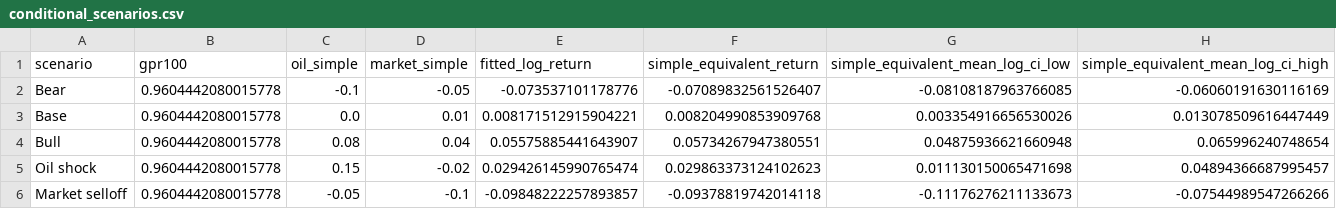
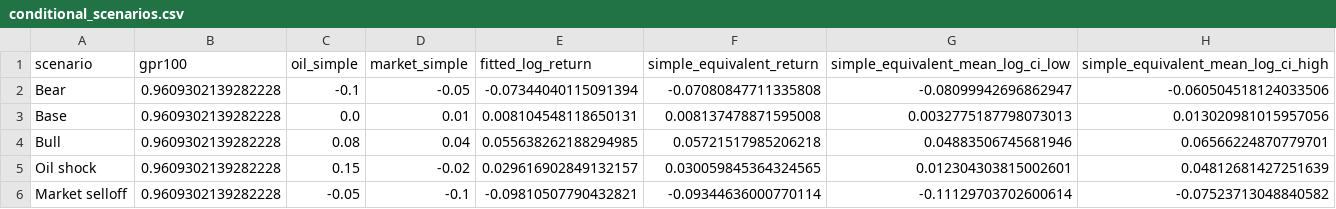
Before and after one commit to jasonrkeen/energy-markets-geopolitical-risk-study, a CSV file: outputs/v2/conditional_scenarios.csv, drawn as a sheet.

```diff
--- a/outputs/v2/conditional_scenarios.csv
+++ b/outputs/v2/conditional_scenarios.csv
@@ -1,6 +1,6 @@
 scenario,gpr100,oil_simple,market_simple,fitted_log_return,simple_equivalent_return,simple_equivalent_mean_log_ci_low,simple_equivalent_mean_log_ci_high
-Bear,0.9604442080015778,-0.1,-0.05,-0.073537101178776,-0.07089832561526407,-0.08108187963766085,-0.06060191630116169
-Base,0.9604442080015778,0.0,0.01,0.008171512915904221,0.008204990853909768,0.003354916656530026,0.013078509616447449
-Bull,0.9604442080015778,0.08,0.04,0.05575885441643907,0.05734267947380551,0.04875936621660948,0.065996240748654
-Oil shock,0.9604442080015778,0.15,-0.02,0.029426145990765474,0.029863373124102623,0.011130150065471698,0.04894366687995457
-Market selloff,0.9604442080015778,-0.05,-0.1,-0.09848222257893857,-0.09378819742014118,-0.11176276211133673,-0.07544989547266266
+Bear,0.9609302139282228,-0.1,-0.05,-0.07344040115091394,-0.07080847711335808,-0.08099942696862947,-0.060504518124033506
+Base,0.9609302139282228,0.0,0.01,0.008104548118650131,0.008137478871595008,0.0032775187798073013,0.013020981015957056
+Bull,0.9609302139282228,0.08,0.04,0.055638262188294985,0.05721517985206218,0.04883506745681946,0.06566224870779701
+Oil shock,0.9609302139282228,0.15,-0.02,0.029616902849132157,0.030059845364324565,0.012304303815002601,0.04812681427251639
+Market selloff,0.9609302139282228,-0.05,-0.1,-0.09810507790432821,-0.09344636000770114,-0.11129703702600614,-0.07523713048840582
```
Also changed, not shown: outputs/v2/coefficients.csv, outputs/v2/endpoint_audit.csv, 26 other files.
